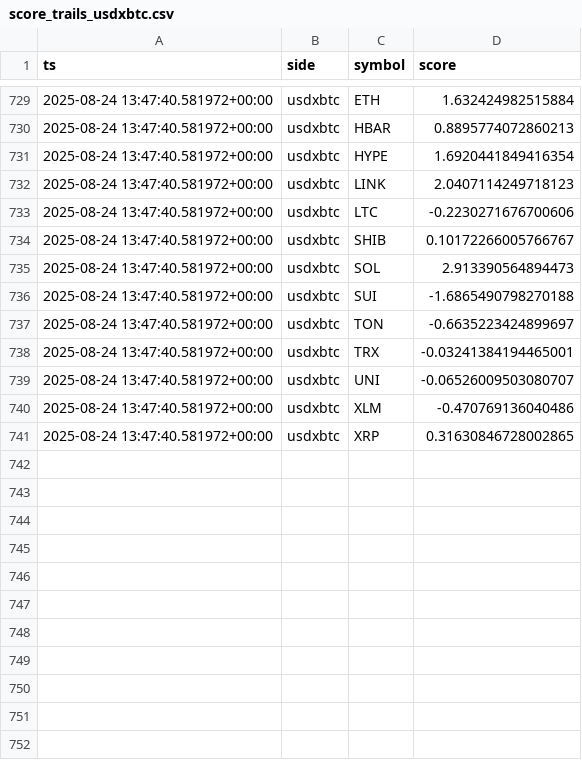
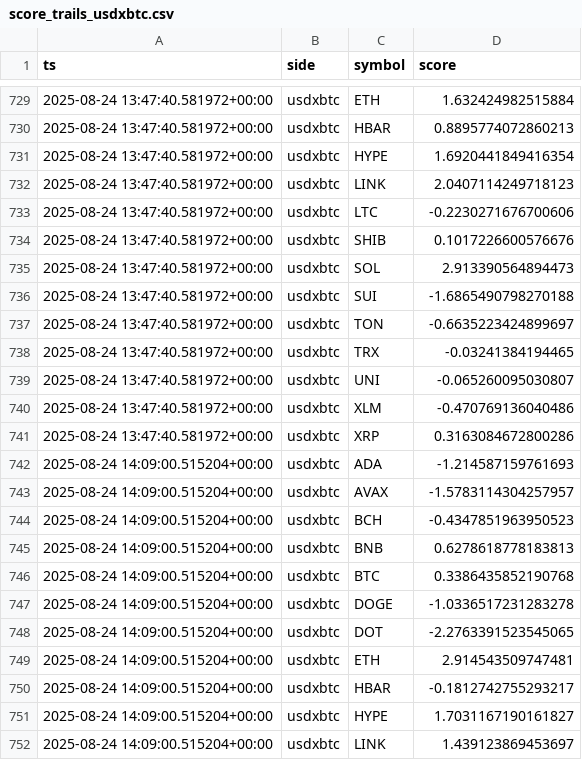
Before and after one commit to kagayakumirai/largecap-watch, a CSV file: data/score_trails_usdxbtc.csv, drawn as a sheet; only a part is shown, gaps mark what is left out; the diff covers the shown part only.

```diff
--- a/data/score_trails_usdxbtc.csv
+++ b/data/score_trails_usdxbtc.csv
@@ -733,3 +733,3 @@ ts,side,symbol,score
 2025-08-24 13:47:40.581972+00:00,usdxbtc,LTC,-0.2230271676700606
-2025-08-24 13:47:40.581972+00:00,usdxbtc,SHIB,0.10172266005766767
+2025-08-24 13:47:40.581972+00:00,usdxbtc,SHIB,0.1017226600576676
 2025-08-24 13:47:40.581972+00:00,usdxbtc,SOL,2.913390564894473
@@ -737,5 +737,16 @@ ts,side,symbol,score
 2025-08-24 13:47:40.581972+00:00,usdxbtc,TON,-0.6635223424899697
-2025-08-24 13:47:40.581972+00:00,usdxbtc,TRX,-0.03241384194465001
-2025-08-24 13:47:40.581972+00:00,usdxbtc,UNI,-0.06526009503080707
+2025-08-24 13:47:40.581972+00:00,usdxbtc,TRX,-0.03241384194465
+2025-08-24 13:47:40.581972+00:00,usdxbtc,UNI,-0.065260095030807
 2025-08-24 13:47:40.581972+00:00,usdxbtc,XLM,-0.470769136040486
-2025-08-24 13:47:40.581972+00:00,usdxbtc,XRP,0.31630846728002865
+2025-08-24 13:47:40.581972+00:00,usdxbtc,XRP,0.3163084672800286
+2025-08-24 14:09:00.515204+00:00,usdxbtc,ADA,-1.214587159761693
+2025-08-24 14:09:00.515204+00:00,usdxbtc,AVAX,-1.5783114304257957
+2025-08-24 14:09:00.515204+00:00,usdxbtc,BCH,-0.4347851963950523
+2025-08-24 14:09:00.515204+00:00,usdxbtc,BNB,0.6278618778183813
+2025-08-24 14:09:00.515204+00:00,usdxbtc,BTC,0.3386435852190768
+2025-08-24 14:09:00.515204+00:00,usdxbtc,DOGE,-1.0336517231283278
+2025-08-24 14:09:00.515204+00:00,usdxbtc,DOT,-2.2763391523545065
+2025-08-24 14:09:00.515204+00:00,usdxbtc,ETH,2.914543509747481
+2025-08-24 14:09:00.515204+00:00,usdxbtc,HBAR,-0.1812742755293217
+2025-08-24 14:09:00.515204+00:00,usdxbtc,HYPE,1.7031167190161827
+2025-08-24 14:09:00.515204+00:00,usdxbtc,LINK,1.439123869453697
```
Also changed, not shown: 9 added rows and 2 edited cells elsewhere in this file, data/largecap_compare.csv, data/largecap_strength.csv, 10 other files.
